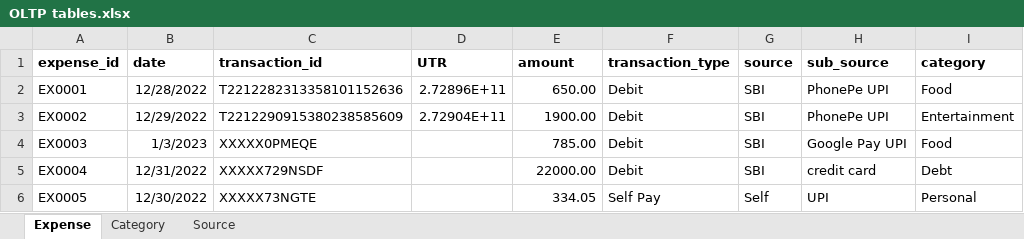
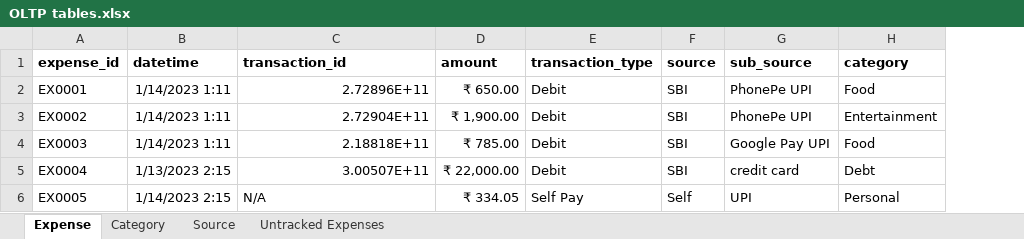
Before and after one commit to Francis070/Expense_Analyser, an Excel workbook: OLTP tables.xlsx, sheet Expense, drawn as a sheet; only a part is shown; values as stored, in another font and other column widths than the file's, no borders; removed rows and columns are numbered as before the commit, all else as after; the diff names each change by its address in the sheet, - before the commit and + after, or states it on an @@ line.

Commit message:
created untracked expenses and completed the functionality of bot

```diff
--- a/OLTP tables.xlsx (sheet Expense)
+++ b/OLTP tables.xlsx (sheet Expense)
+sheet tab: Untracked Expenses
-column B (date), rows 2-6: 12/28/2022 | 12/29/2022 | 1/3/2023 | 12/31/2022 | 12/30/2022
+column B (datetime), rows 2-6: 1/14/2023 1:11 | 1/14/2023 1:11 | 1/14/2023 1:11 | 1/13/2023 2:15 | 1/14/2023 2:15
-column D (UTR), rows 2-3: 2.72896E+11 | 2.72904E+11
-C2 (transaction_id): T2212282313358101152636
+C2 (transaction_id): 2.72896E+11
-D2 (amount): 650.00
+D2 (amount): ₹ 650.00
-C3 (transaction_id): T2212290915380238585609
+C3 (transaction_id): 2.72904E+11
-D3 (amount): 1900.00
+D3 (amount): ₹ 1,900.00
-C4 (transaction_id): XXXXX0PMEQE
+C4 (transaction_id): 2.18818E+11
-D4 (amount): 785.00
+D4 (amount): ₹ 785.00
-C5 (transaction_id): XXXXX729NSDF
+C5 (transaction_id): 3.00507E+11
-D5 (amount): 22000.00
+D5 (amount): ₹ 22,000.00
-C6 (transaction_id): XXXXX73NGTE
+C6 (transaction_id): N/A
-D6 (amount): 334.05
+D6 (amount): ₹ 334.05
```
Also changed, not shown: 2 other files.
